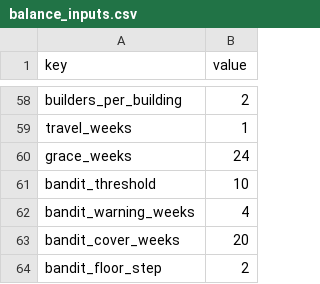
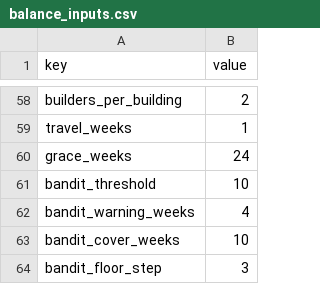
Before and after one commit to grrrisu/my_liege, a CSV file: priv/balance_inputs.csv, drawn as a sheet; only a part is shown, gaps mark what is left out.

```diff
--- a/priv/balance_inputs.csv
+++ b/priv/balance_inputs.csv
@@ -62,3 +62,3 @@ bandit_threshold,10
 bandit_warning_weeks,4
-bandit_cover_weeks,20
-bandit_floor_step,2
+bandit_cover_weeks,10
+bandit_floor_step,3
```
Also changed, not shown: 5 other files.
